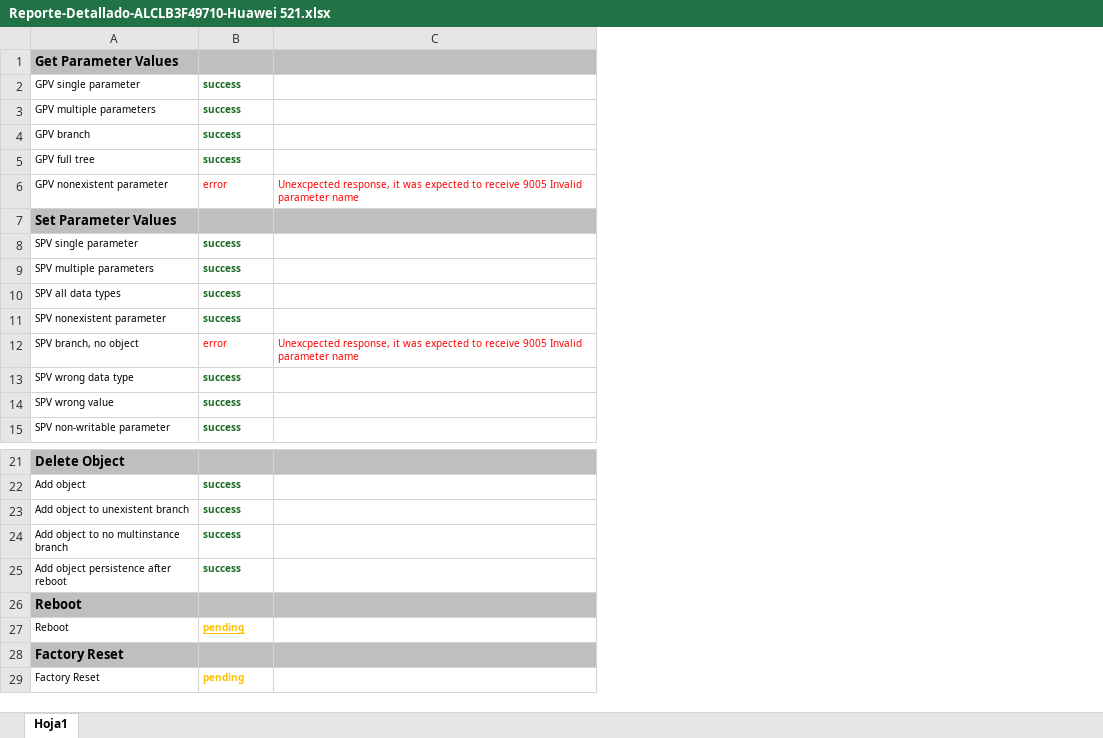
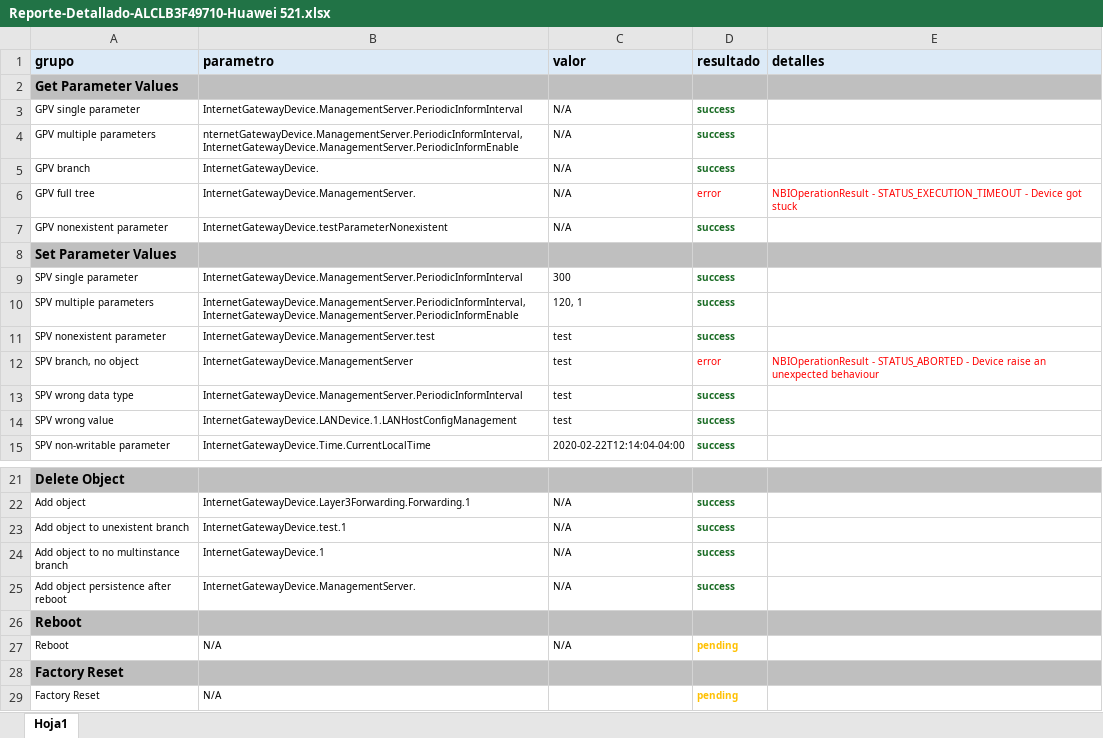
Before and after one commit to patagondata/CPE-Certificator, an Excel workbook: public/assets/reports/Reporte-Detallado-ALCLB3F49710-Huawei 521.xlsx, sheet Hoja1, drawn as a sheet; only a part is shown, gaps mark what is left out; values as stored, in another font and other column widths than the file's, no borders; removed rows and columns are numbered as before the commit, all else as after; the diff names each change by its address in the sheet, - before the commit and + after, or states it on an @@ line.

Commit message:
Adding re-execution option

```diff
--- a/public/assets/reports/Reporte-Detallado-ALCLB3F49710-Huawei 521.xlsx (sheet Hoja1)
+++ b/public/assets/reports/Reporte-Detallado-ALCLB3F49710-Huawei 521.xlsx (sheet Hoja1)
+column B, rows 3-15: InternetGatewayDevice.ManagementServer.PeriodicInformInterval | nternetGatewayDevice.ManagementServer.PeriodicInformInterval, InternetGatewayDevice.ManagementServer.PeriodicInformEnable | InternetGatewayDevice. | InternetGatewayDevice.ManagementServer. | InternetGatewayDevice.testParameterNonexistent |  | InternetGatewayDevice.ManagementServer.PeriodicInformInterval | InternetGatewayDevice.ManagementServer.PeriodicInformInterval, InternetGatewayDevice.ManagementServer.PeriodicInformEnable | InternetGatewayDevice.ManagementServer.test | InternetGatewayDevice.ManagementServer | InternetGatewayDevice.ManagementServer.PeriodicInformInterval | InternetGatewayDevice.LANDevice.1.LANHostConfigManagement | InternetGatewayDevice.Time.CurrentLocalTime; rows 22-29: InternetGatewayDevice.Layer3Forwarding.Forwarding.1 | InternetGatewayDevice.test.1 | InternetGatewayDevice.1 | InternetGatewayDevice.ManagementServer. |  | N/A |  | N/A
+column C, rows 3-15: N/A | N/A | N/A | N/A | N/A |  | 300 | 120, 1 | test | test | test | test | 2020-02-22T12:14:04-04:00; rows 22-27: N/A | N/A | N/A | N/A |  | N/A
-column C, row 6: Unexcpected response, it was expected to receive 9005 Invalid parameter name; row 12: Unexcpected response, it was expected to receive 9005 Invalid parameter name
+column E, rows 6-12: NBIOperationResult - STATUS_EXECUTION_TIMEOUT - Device got stuck |  |  |  |  |  | NBIOperationResult - STATUS_ABORTED - Device raise an unexpected behaviour
+row 1: grupo | parametro | valor | resultado | detalles
-D6: success
+D6: error
@@ D6 bold: on → off, text colour: #196B24 → #FF0000 @@
-D7: error
+D7: success
@@ D7 bold: off → on, text colour: #FF0000 → #196B24 @@
-row 10: SPV all data types | success
-D27 underline: on
+D27 underline: off
```
Also changed, not shown: 11 other files.
